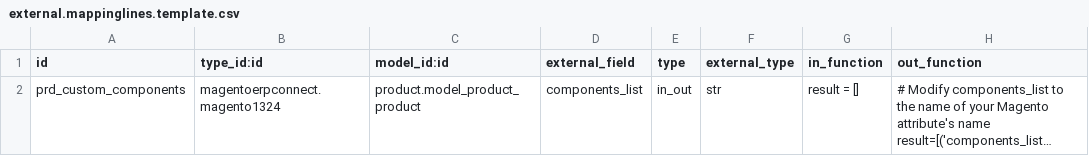
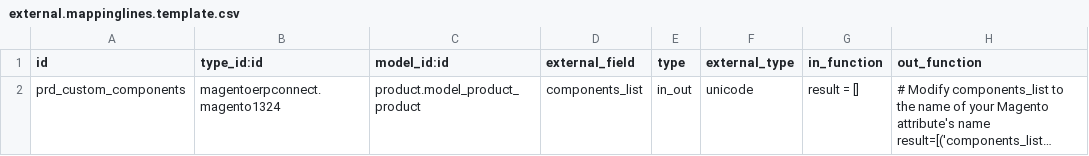
Before and after one commit to camptocamp/connector-magento, a CSV file: specific-parts/specific-addons/magento_product_components/settings/external.mappinglines.template.csv, drawn as a sheet; long unchanged cells end in …; the diff names each change by its address in the sheet, - before the commit and + after, or states it on an @@ line.

Commit message:
[FIX] magento_product_components - changed mapping config file str field in unicode

```diff
--- a/specific-parts/specific-addons/magento_product_components/settings/external.mappinglines.template.csv
+++ b/specific-parts/specific-addons/magento_product_components/settings/external.mappinglines.template.csv
-F2 (external_type): str
+F2 (external_type): unicode
```
